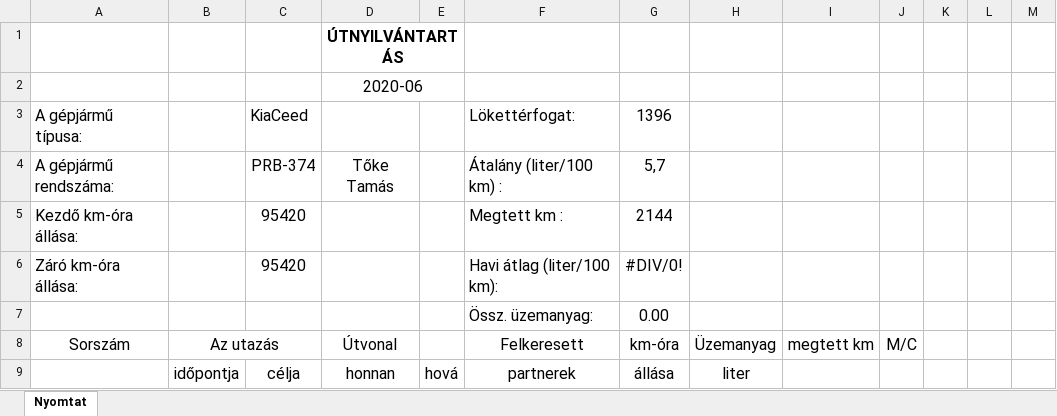
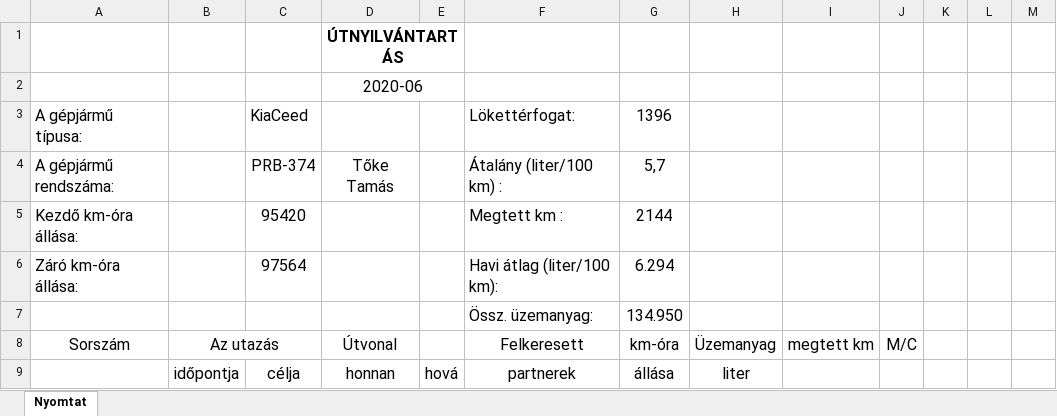
Before and after one commit to toketamas/UtnyilvantartoJava, an Excel workbook: 2020-06_Tőke_Tamás_PRB-374_gkelsz.xlsx, sheet Nyomtat, drawn as a sheet; only a part is shown; values as stored, in another font and other column widths than the file's, no borders; the diff names each change by its address in the sheet, - before the commit and + after, or states it on an @@ line.

```diff
--- a/2020-06_Tőke_Tamás_PRB-374_gkelsz.xlsx (sheet Nyomtat)
+++ b/2020-06_Tőke_Tamás_PRB-374_gkelsz.xlsx (sheet Nyomtat)
-C6: 95420
+C6: 97564
-G6 (km-óra): #DIV/0!
+G6 (km-óra): 6.294
-G7 (km-óra): 0.00
+G7 (km-óra): 134.950
```
Also changed, not shown: blank.xlsx, 3 other files.
